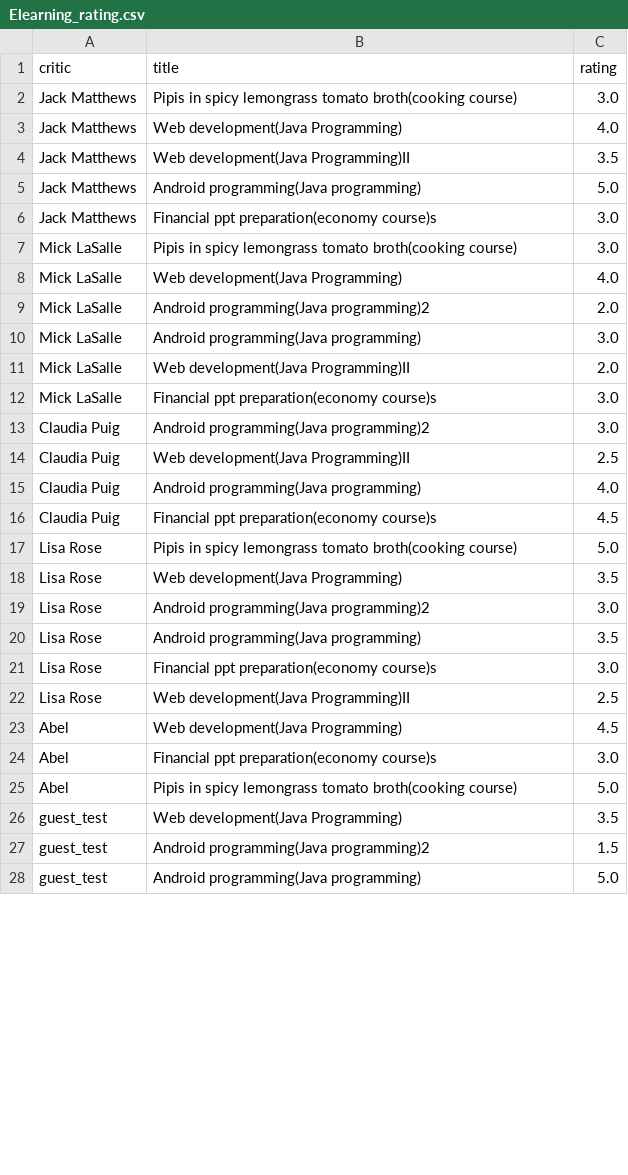
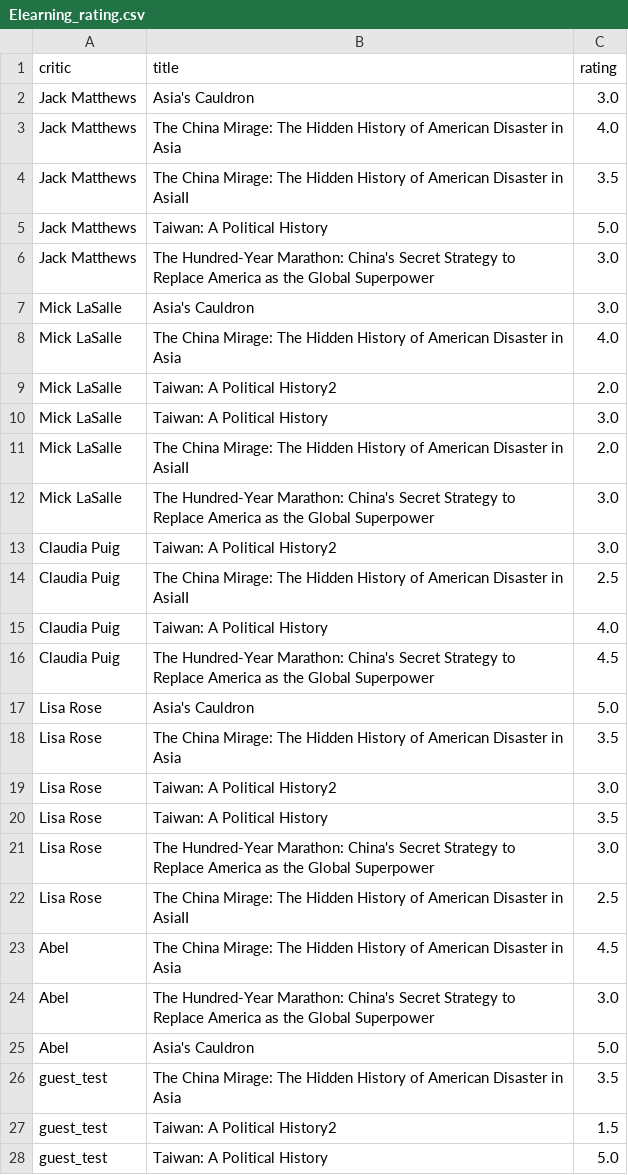
Before and after one commit to greatabel/PythonProjectLearn, a CSV file: a25314_text_topic_analysis/data/Elearning_rating.csv, drawn as a sheet; only a part is shown; the diff covers the shown part only.

```diff
--- a/a25314_text_topic_analysis/data/Elearning_rating.csv
+++ b/a25314_text_topic_analysis/data/Elearning_rating.csv
@@ -1,28 +1,28 @@
 critic,title,rating
-Jack Matthews,Pipis in spicy lemongrass tomato broth(cooking course),3.0
-Jack Matthews,Web development(Java Programming),4.0
-Jack Matthews,Web development(Java Programming)II,3.5
-Jack Matthews,Android programming(Java programming),5.0
-Jack Matthews,Financial ppt preparation(economy course)s,3.0
-Mick LaSalle,Pipis in spicy lemongrass tomato broth(cooking course),3.0
-Mick LaSalle,Web development(Java Programming),4.0
-Mick LaSalle,Android programming(Java programming)2,2.0
-Mick LaSalle,Android programming(Java programming),3.0
-Mick LaSalle,Web development(Java Programming)II,2.0
-Mick LaSalle,Financial ppt preparation(economy course)s,3.0
-Claudia Puig,Android programming(Java programming)2,3.0
-Claudia Puig,Web development(Java Programming)II,2.5
-Claudia Puig,Android programming(Java programming),4.0
-Claudia Puig,Financial ppt preparation(economy course)s,4.5
-Lisa Rose,Pipis in spicy lemongrass tomato broth(cooking course),5.0
-Lisa Rose,Web development(Java Programming),3.5
-Lisa Rose,Android programming(Java programming)2,3.0
-Lisa Rose,Android programming(Java programming),3.5
-Lisa Rose,Financial ppt preparation(economy course)s,3.0
-Lisa Rose,Web development(Java Programming)II,2.5
-Abel,Web development(Java Programming),4.5
-Abel,Financial ppt preparation(economy course)s,3.0
-Abel,Pipis in spicy lemongrass tomato broth(cooking course),5.0
-guest_test,Web development(Java Programming),3.5
-guest_test,Android programming(Java programming)2,1.5
-guest_test,Android programming(Java programming),5.0
+Jack Matthews,Asia's Cauldron,3.0
+Jack Matthews,The China Mirage: The Hidden History of American Disaster in Asia,4.0
+Jack Matthews,The China Mirage: The Hidden History of American Disaster in AsiaII,3.5
+Jack Matthews,Taiwan: A Political History,5.0
+Jack Matthews,The Hundred-Year Marathon: China's Secret Strategy to Replace America as the Global Superpower,3.0
+Mick LaSalle,Asia's Cauldron,3.0
+Mick LaSalle,The China Mirage: The Hidden History of American Disaster in Asia,4.0
+Mick LaSalle,Taiwan: A Political History2,2.0
+Mick LaSalle,Taiwan: A Political History,3.0
+Mick LaSalle,The China Mirage: The Hidden History of American Disaster in AsiaII,2.0
+Mick LaSalle,The Hundred-Year Marathon: China's Secret Strategy to Replace America as the Global Superpower,3.0
+Claudia Puig,Taiwan: A Political History2,3.0
+Claudia Puig,The China Mirage: The Hidden History of American Disaster in AsiaII,2.5
+Claudia Puig,Taiwan: A Political History,4.0
+Claudia Puig,The Hundred-Year Marathon: China's Secret Strategy to Replace America as the Global Superpower,4.5
+Lisa Rose,Asia's Cauldron,5.0
+Lisa Rose,The China Mirage: The Hidden History of American Disaster in Asia,3.5
+Lisa Rose,Taiwan: A Political History2,3.0
+Lisa Rose,Taiwan: A Political History,3.5
+Lisa Rose,The Hundred-Year Marathon: China's Secret Strategy to Replace America as the Global Superpower,3.0
+Lisa Rose,The China Mirage: The Hidden History of American Disaster in AsiaII,2.5
+Abel,The China Mirage: The Hidden History of American Disaster in Asia,4.5
+Abel,The Hundred-Year Marathon: China's Secret Strategy to Replace America as the Global Superpower,3.0
+Abel,Asia's Cauldron,5.0
+guest_test,The China Mirage: The Hidden History of American Disaster in Asia,3.5
+guest_test,Taiwan: A Political History2,1.5
+guest_test,Taiwan: A Political History,5.0
```
Also changed, not shown: 8 edited cells elsewhere in this file, b25140_job_recommendation/data/jobs.csv, 19 other files.
